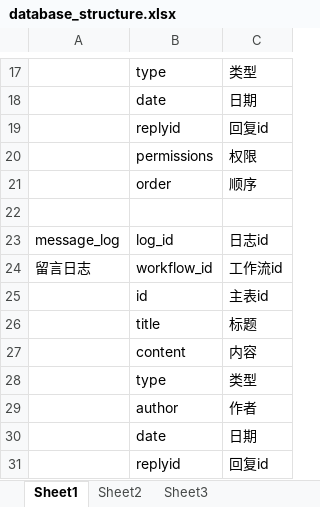
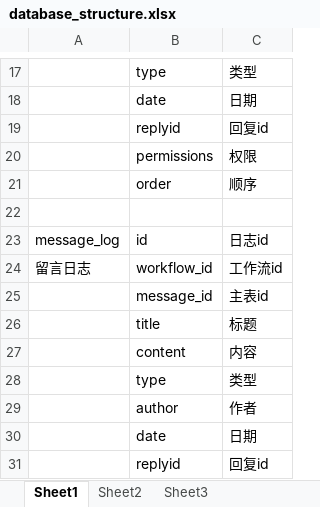
Before and after one commit to awesometeam/car_services, an Excel workbook: doc/database_structure.xlsx, sheet Sheet1, drawn as a sheet; only a part is shown, gaps mark what is left out; values as stored, in another font and other column widths than the file's, no borders; the diff names each change by its address in the sheet, - before the commit and + after, or states it on an @@ line.

```diff
--- a/doc/database_structure.xlsx (sheet Sheet1)
+++ b/doc/database_structure.xlsx (sheet Sheet1)
-B23: log_id
+B23: id
-B25: id
+B25: message_id
```
Also changed, not shown: sheet Sheet2, 2 other files.
